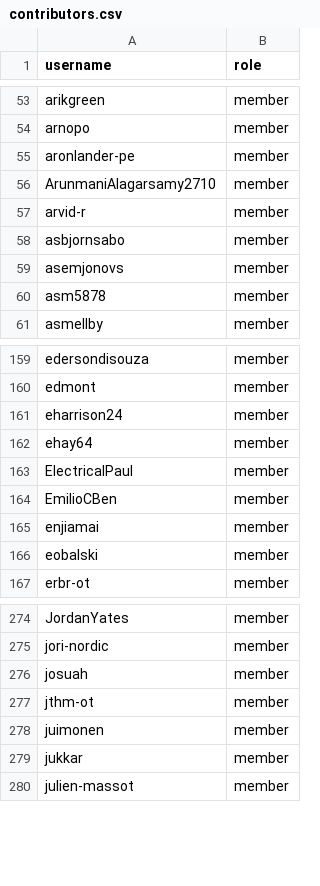
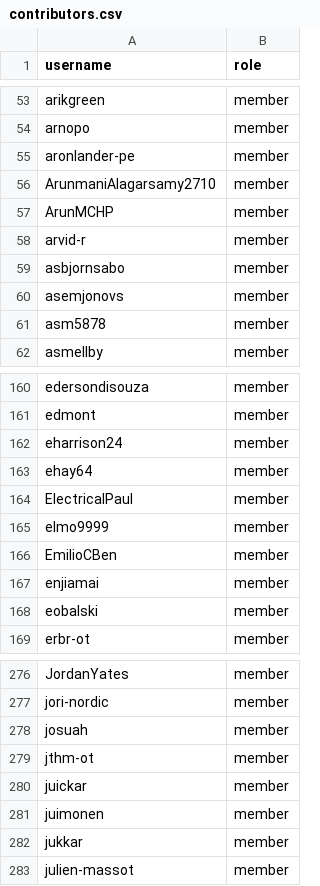
Before and after one commit to zephyrproject-rtos/infrastructure, a CSV file: terraform/github-zephyrproject-rtos/team/team-members/contributors.csv, drawn as a sheet; only a part is shown, gaps mark what is left out.

Commit message:
add more contributors
Fixes https://github.com/zephyrproject-rtos/zephyr/issues/97166
Fixes https://github.com/zephyrproject-rtos/zephyr/issues/97208
Fixes https://github.com/zephyrproject-rtos/zephyr/issues/97240

Signed-off-by: Anas Nashif <anas.nashif@intel.com>

```diff
--- a/terraform/github-zephyrproject-rtos/team/team-members/contributors.csv
+++ b/terraform/github-zephyrproject-rtos/team/team-members/contributors.csv
@@ -56,2 +56,3 @@ aronlander-pe,member
 ArunmaniAlagarsamy2710,member
+ArunMCHP,member
 arvid-r,member
@@ -163,2 +164,3 @@ ehay64,member
 ElectricalPaul,member
+elmo9999,member
 EmilioCBen,member
@@ -277,2 +279,3 @@ josuah,member
 jthm-ot,member
+juickar,member
 juimonen,member
```
